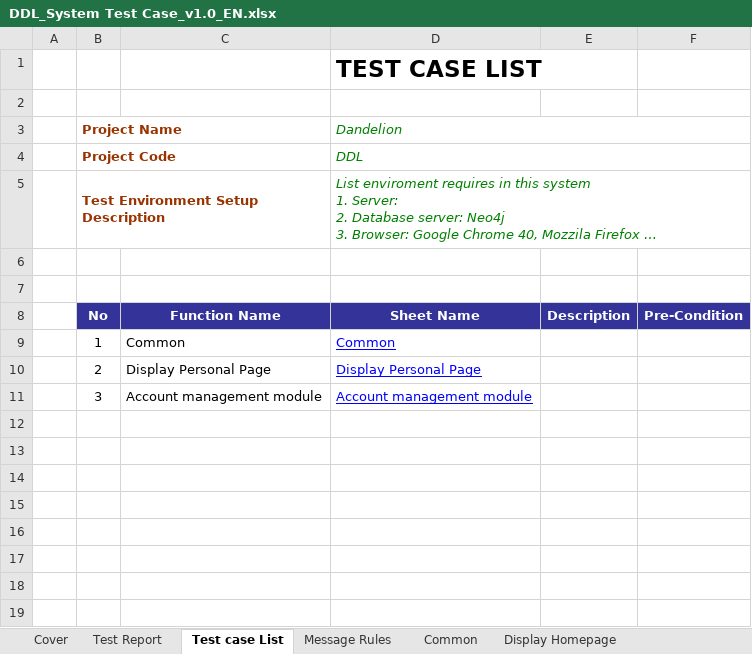
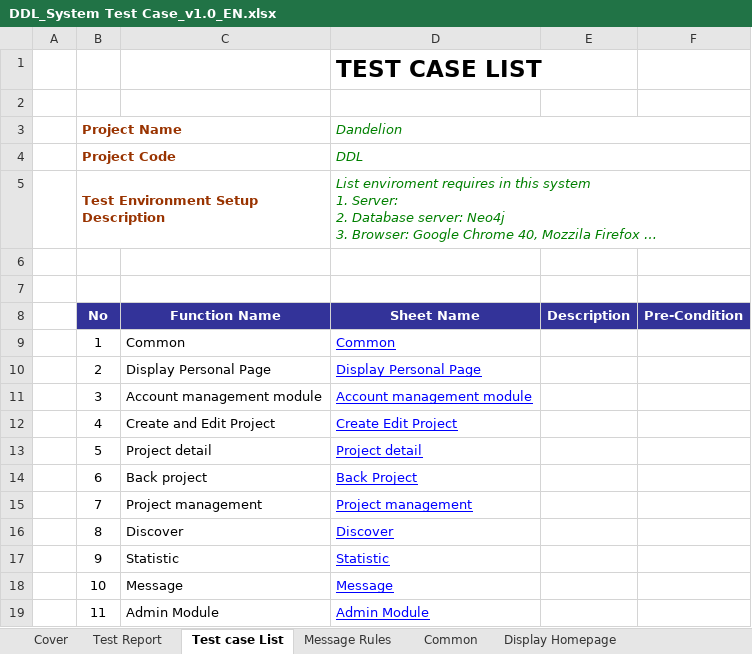
Before and after one commit to sangnvus/2015FALLJS01, an Excel workbook: WIP/Users/ChinhVC/Test documnent/DDL_System Test Case_v1.0_EN.xlsx, sheet Test case List, drawn as a sheet; long unchanged cells end in …; values as stored, in another font and other column widths than the file's, no borders; the diff names each change by its address in the sheet, - before the commit and + after, or states it on an @@ line.

Commit message:
update system Test documnent/DDL_System Test Case_v1.0_EN.xlsx

```diff
--- a/WIP/Users/ChinhVC/Test documnent/DDL_System Test Case_v1.0_EN.xlsx (sheet Test case List)
+++ b/WIP/Users/ChinhVC/Test documnent/DDL_System Test Case_v1.0_EN.xlsx (sheet Test case List)
+row 12:  | 4 | Create and Edit Project | Create Edit Project
+row 13:  | 5 | Project detail | Project detail
+row 14:  | 6 | Back project | Back Project
+row 15:  | 7 | Project management | Project management
+row 16:  | 8 | Discover | Discover
+row 17:  | 9 | Statistic | Statistic
+row 18:  | 10 | Message | Message
+row 19:  | 11 | Admin Module | Admin Module
```
